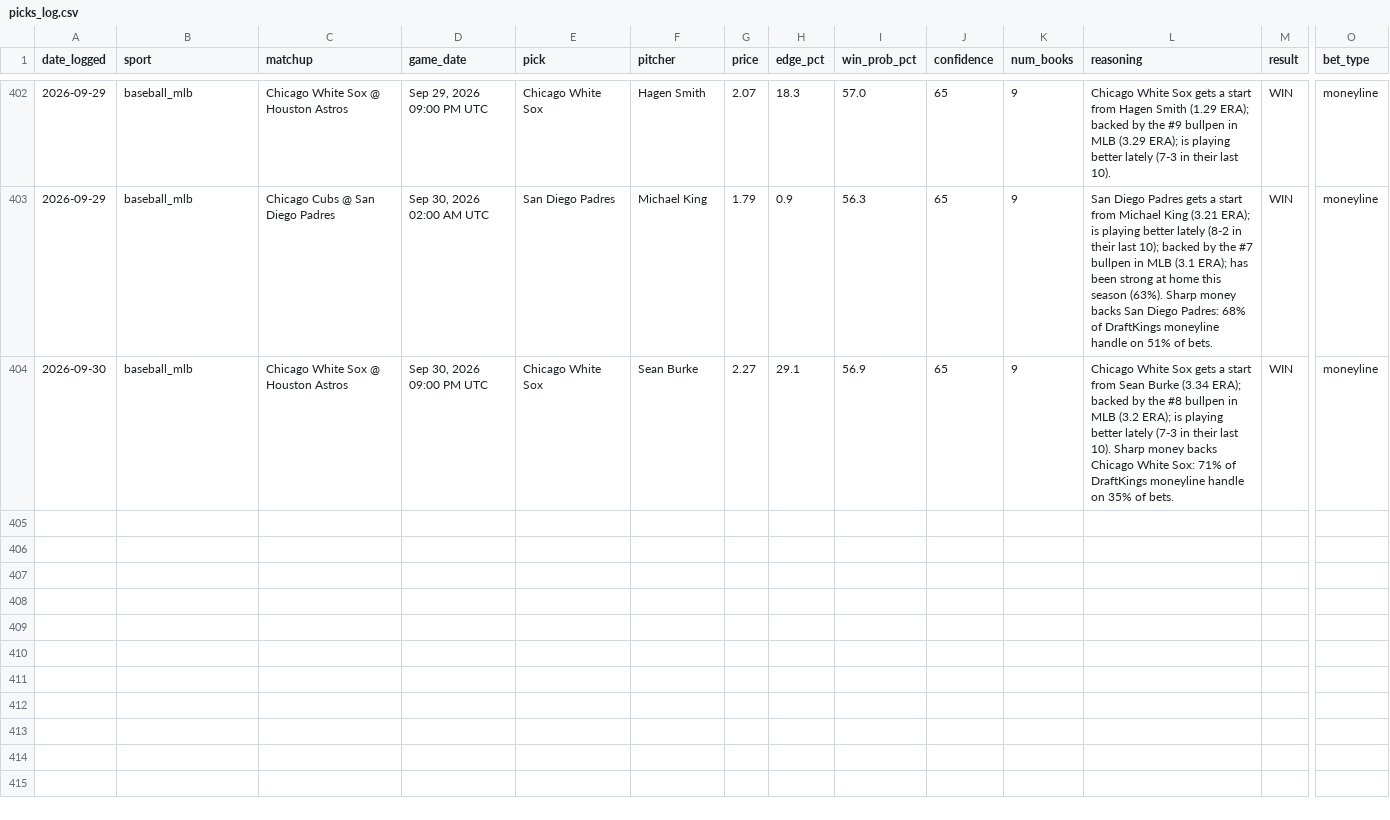
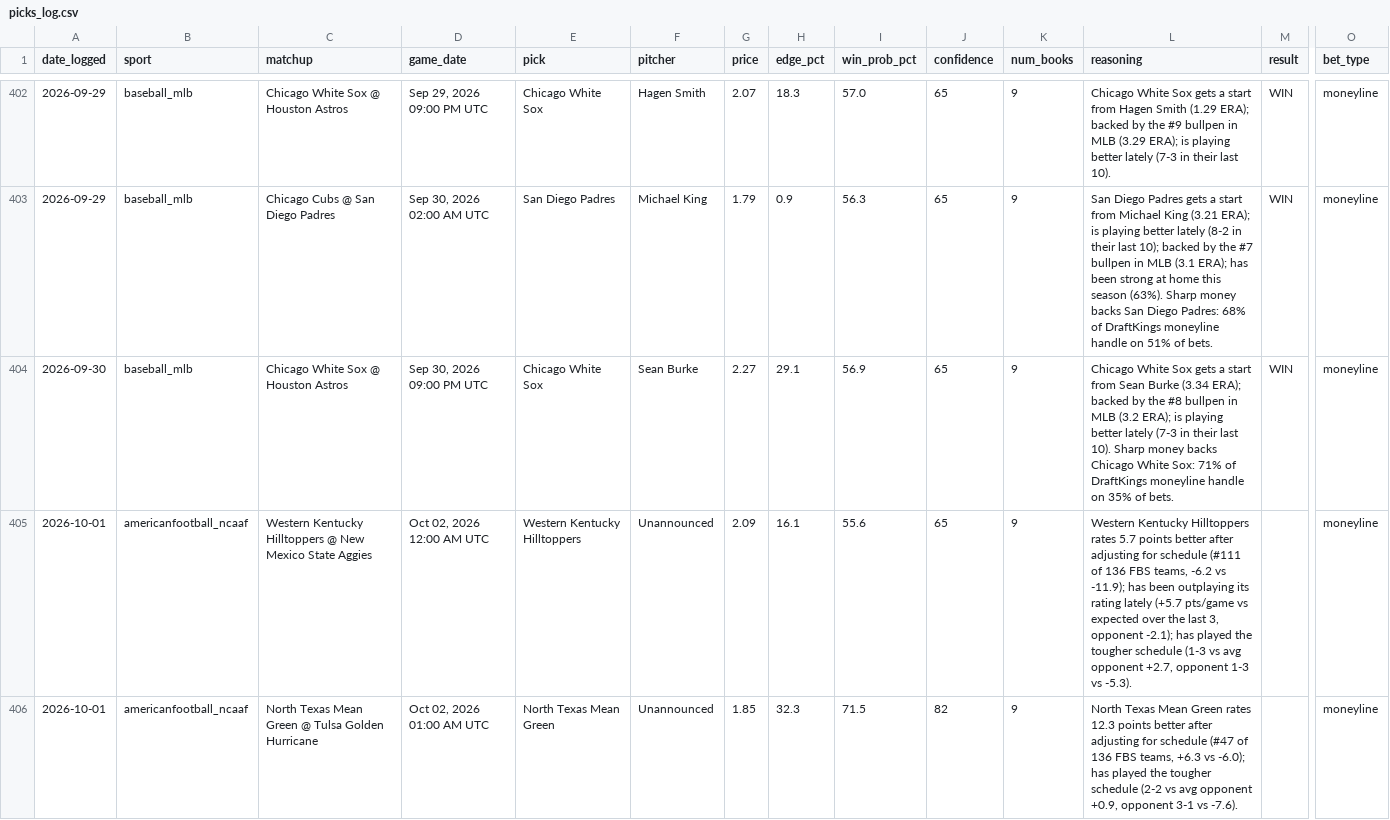
Before and after one commit to alev-12/betting-bot-showcase, a CSV file: picks_log.csv, drawn as a sheet; only a part is shown, gaps mark what is left out; rows hold the shown columns only; the diff names each change by its address in the sheet, - before the commit and + after, or states it on an @@ line.

```diff
--- a/picks_log.csv
+++ b/picks_log.csv
+row 405: 2026-10-01 | americanfootball_ncaaf | Western Kentucky Hilltoppers @ New Mexico State Aggies | Oct 02, 2026 12:00 AM UTC | Western Kentucky Hilltoppers | Unannounced | 2.09 | 16.1 | 55.6 | 65 | 9 | Western Kentucky Hilltoppers rates 5.7 points better after adjusting for schedule (#111 of 136 FBS teams, -6.2 vs -11.9); has been outplaying its rating lately (+5.7 pts/game vs expected over the last 3, opponent -2.1); has played the tougher schedule (1-3 vs avg opponent +2.7, opponent 1-3 vs -5.3). |  | moneyline
+row 406: 2026-10-01 | americanfootball_ncaaf | North Texas Mean Green @ Tulsa Golden Hurricane | Oct 02, 2026 01:00 AM UTC | North Texas Mean Green | Unannounced | 1.85 | 32.3 | 71.5 | 82 | 9 | North Texas Mean Green rates 12.3 points better after adjusting for schedule (#47 of 136 FBS teams, +6.3 vs -6.0); has played the tougher schedule (2-2 vs avg opponent +0.9, opponent 3-1 vs -7.6). |  | moneyline
```
